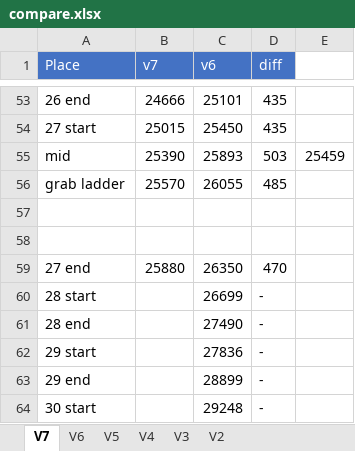
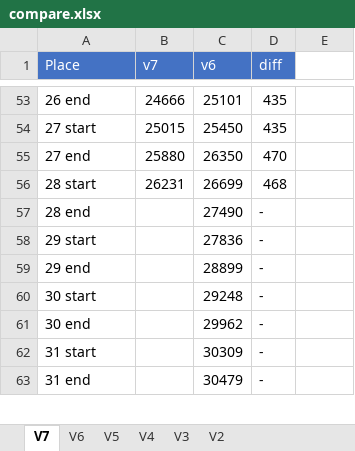
Before and after one commit to adelikat/tas, an Excel workbook: LodeRunner/compare.xlsx, sheet V7, drawn as a sheet; only a part is shown, gaps mark what is left out; the shorter side is filled out with more unchanged rows; values as stored, in another font and other column widths than the file's, no borders; removed rows and columns are numbered as before the commit, all else as after; the diff names each change by its address in the sheet, - before the commit and + after, or states it on an @@ line.

Commit message:
lode runner - select skip done, 468 ahead at the start of level 28

```diff
--- a/LodeRunner/compare.xlsx (sheet V7)
+++ b/LodeRunner/compare.xlsx (sheet V7)
-row 55: mid | 25390 | 25893 | 503 | 25459
-row 56: grab ladder | 25570 | 26055 | 485
-row 57: (empty)
-row 58: (empty)
-B56 (v7): (empty)
+B56 (v7): 26231
-D56 (diff): -
+D56 (diff): 468
```
Also changed, not shown: formulas that keep their value, 3 other files.
